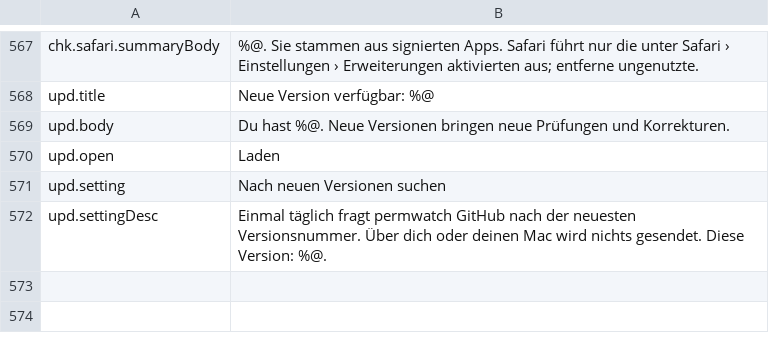
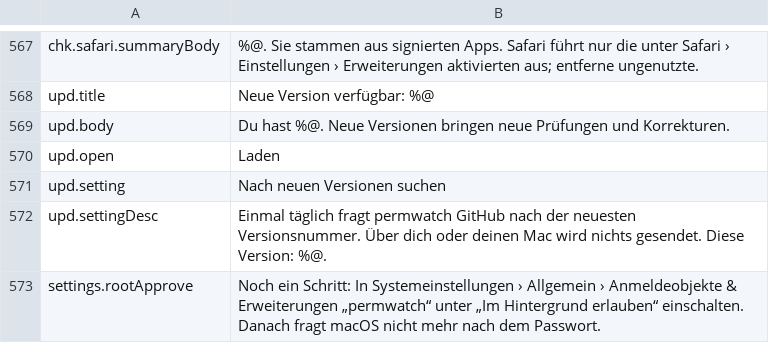
Before and after one commit to cybertoxin3/permwatch, a TSV file: app/i18n/de.tsv, drawn as a sheet; only a part is shown, gaps mark what is left out.

```diff
--- a/app/i18n/de.tsv
+++ b/app/i18n/de.tsv
@@ -572 +572,2 @@ upd.setting	Nach neuen Versionen suchen
 upd.settingDesc	Einmal täglich fragt permwatch GitHub nach der neuesten Versionsnummer. Über dich oder deinen Mac wird nichts gesendet. Diese Version: %@.
+settings.rootApprove	Noch ein Schritt: In Systemeinstellungen › Allgemein › Anmeldeobjekte & Erweiterungen „permwatch“ unter „Im Hintergrund erlauben“ einschalten. Danach fragt macOS nicht mehr nach dem Passwort.
```
Also changed, not shown: app/i18n/ar.tsv, app/i18n/ja.tsv, 14 other files.
